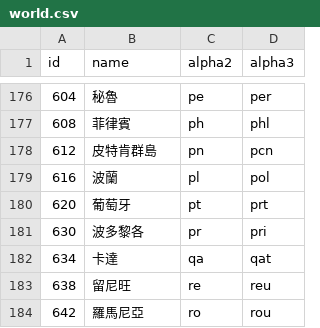
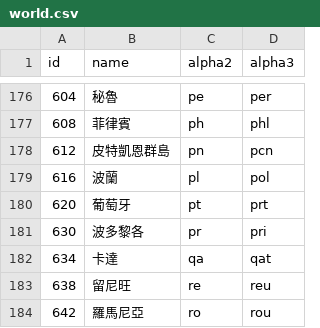
Before and after one commit to stefangabos/world_countries, a CSV file: data/zh-tw/world.csv, drawn as a sheet; only a part is shown, gaps mark what is left out.

Commit message:
Updated country names

```diff
--- a/data/zh-tw/world.csv
+++ b/data/zh-tw/world.csv
@@ -177,3 +177,3 @@ id,name,alpha2,alpha3
 608,菲律賓,ph,phl
-612,皮特肯群島,pn,pcn
+612,皮特凱恩群島,pn,pcn
 616,波蘭,pl,pol
```
Also changed, not shown: 3 other files.
